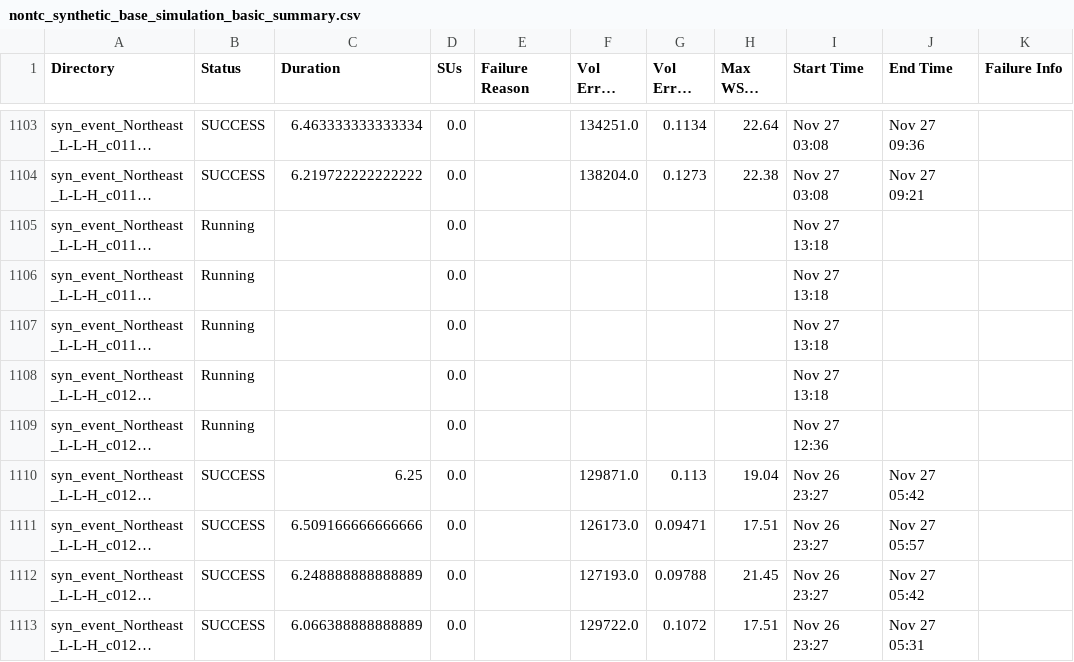
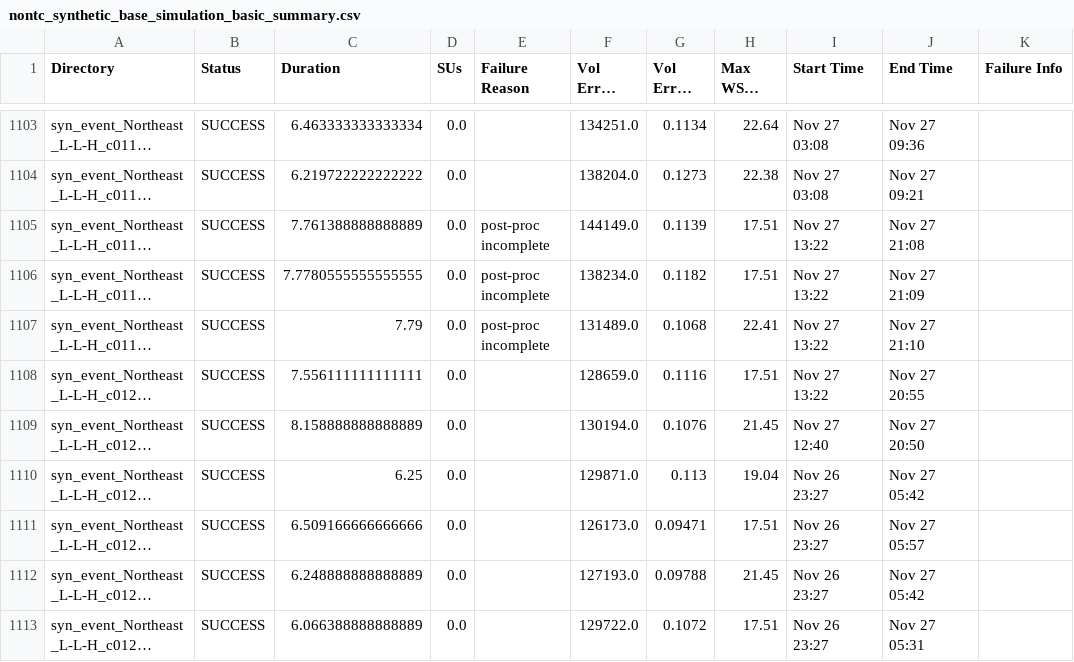
Before and after one commit to akhalid-twi/LWI-production, a CSV file: assets/aws2/nontc_synthetic_base_simulation_basic_summary.csv, drawn as a sheet; only a part is shown, gaps mark what is left out; long unchanged cells end in …; the diff covers the shown part only; the diff names each change by its address in the sheet, - before the commit and + after, or states it on an @@ line.

```diff
--- a/assets/aws2/nontc_synthetic_base_simulation_basic_summary.csv
+++ b/assets/aws2/nontc_synthetic_base_simulation_basic_summary.csv
-B1105:B1109 (Status): Running
+B1105:B1109 (Status): SUCCESS
-C1105 (Duration): (empty)
+C1105 (Duration): 7.761388888888889
-E1105:E1107 (Failure Reason): (empty)
+E1105:E1107 (Failure Reason): post-proc incomplete
-F1105 (Vol Error (AF)): (empty)
+F1105 (Vol Error (AF)): 144149.0
-G1105 (Vol Error (%)): (empty)
+G1105 (Vol Error (%)): 0.1139
-H1105:H1106 (Max WSEL Err): (empty)
+H1105:H1106 (Max WSEL Err): 17.51
-I1105:I1108 (Start Time): Nov 27 13:18
+I1105:I1108 (Start Time): Nov 27 13:22
-J1105 (End Time): (empty)
+J1105 (End Time): Nov 27 21:08
-C1106 (Duration): (empty)
+C1106 (Duration): 7.7780555555555555
-F1106 (Vol Error (AF)): (empty)
+F1106 (Vol Error (AF)): 138234.0
-G1106 (Vol Error (%)): (empty)
+G1106 (Vol Error (%)): 0.1182
-J1106 (End Time): (empty)
+J1106 (End Time): Nov 27 21:09
-C1107 (Duration): (empty)
+C1107 (Duration): 7.79
-F1107 (Vol Error (AF)): (empty)
+F1107 (Vol Error (AF)): 131489.0
-G1107 (Vol Error (%)): (empty)
+G1107 (Vol Error (%)): 0.1068
-H1107 (Max WSEL Err): (empty)
+H1107 (Max WSEL Err): 22.41
-J1107 (End Time): (empty)
+J1107 (End Time): Nov 27 21:10
-C1108 (Duration): (empty)
+C1108 (Duration): 7.556111111111111
-F1108 (Vol Error (AF)): (empty)
+F1108 (Vol Error (AF)): 128659.0
-G1108 (Vol Error (%)): (empty)
+G1108 (Vol Error (%)): 0.1116
-H1108 (Max WSEL Err): (empty)
+H1108 (Max WSEL Err): 17.51
-J1108 (End Time): (empty)
+J1108 (End Time): Nov 27 20:55
-C1109 (Duration): (empty)
+C1109 (Duration): 8.158888888888889
-F1109 (Vol Error (AF)): (empty)
+F1109 (Vol Error (AF)): 130194.0
-G1109 (Vol Error (%)): (empty)
+G1109 (Vol Error (%)): 0.1076
-H1109 (Max WSEL Err): (empty)
+H1109 (Max WSEL Err): 21.45
-I1109 (Start Time): Nov 27 12:36
+I1109 (Start Time): Nov 27 12:40
-J1109 (End Time): (empty)
+J1109 (End Time): Nov 27 20:50
```
Also changed, not shown: 21 edited cells elsewhere in this file, assets/aws2/nontc_synthetic_base_simulation_progress.csv, 1 other file.
